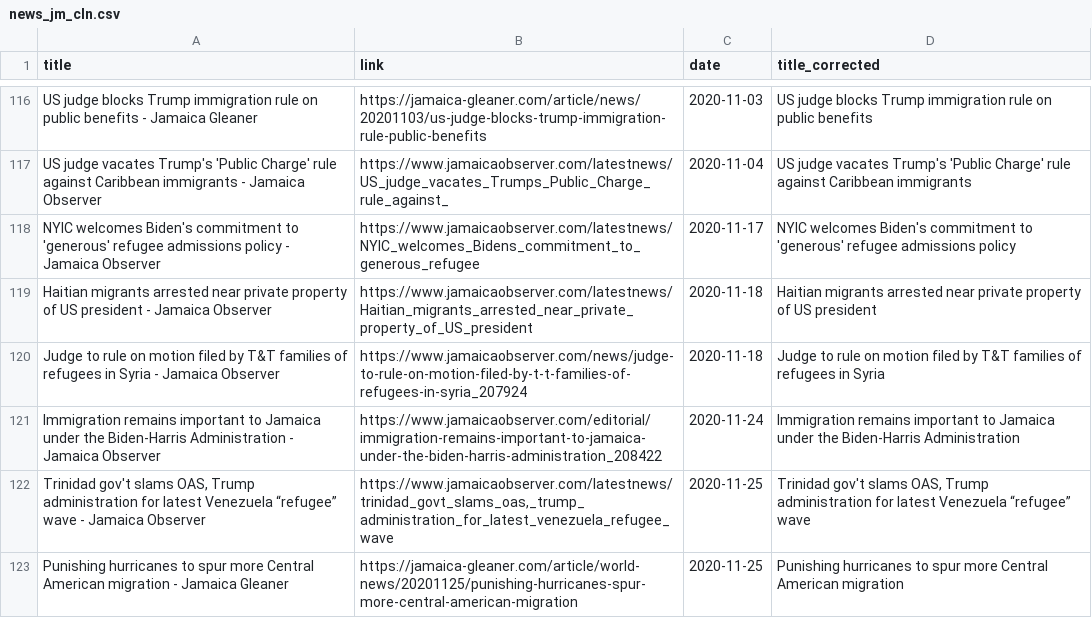
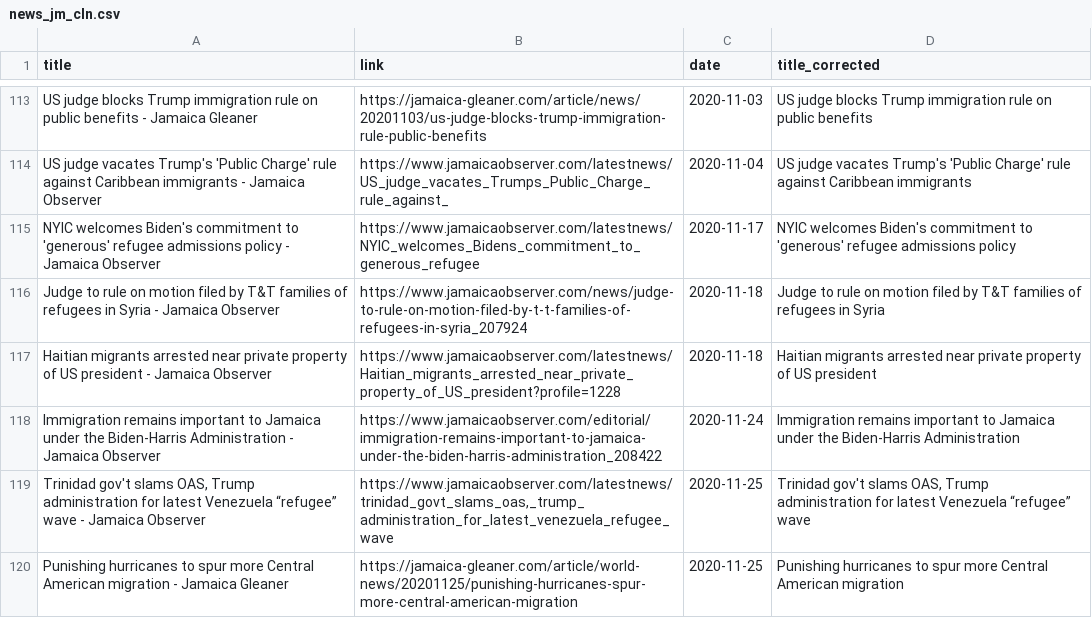
Before and after one commit to emilioesp/gnews_scraper, a CSV file: news_cln/news_jm_cln.csv, drawn as a sheet; only a part is shown, gaps mark what is left out; removed rows and columns are numbered as before the commit, all else as after; the diff covers the shown part only; the diff names each change by its address in the sheet, - before the commit and + after, or states it on an @@ line.

```diff
--- a/news_cln/news_jm_cln.csv
+++ b/news_cln/news_jm_cln.csv
-row 119: Haitian migrants arrested near private property of US president - Jamaica Observer | https://www.jamaicaobserver.com/latestnews/Haitian_migrants_arrested_near_private_property_of_US_president | 2020-11-18 | Haitian migrants arrested near private property of US president
+row 117: Haitian migrants arrested near private property of US president - Jamaica Observer | https://www.jamaicaobserver.com/latestnews/Haitian_migrants_arrested_near_private_property_of_US_president?profile=1228 | 2020-11-18 | Haitian migrants arrested near private property of US president
```
Also changed, not shown: 2 added rows, 10 removed rows and 16 moved rows elsewhere in this file, news_cln/news_ar_cln.csv, news_cln/news_br_cln.csv, 11 other files.
